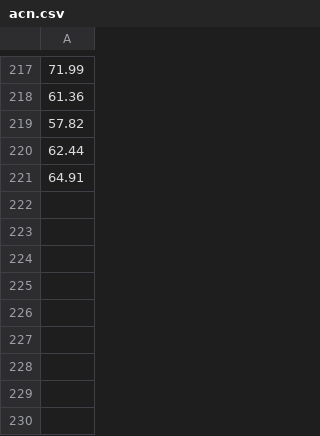
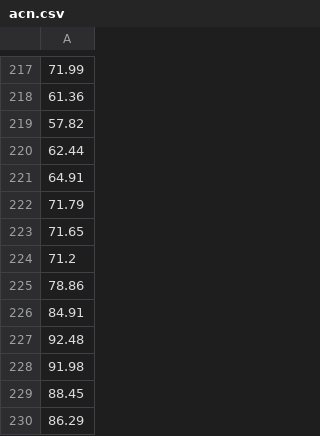
Before and after one commit to chaveslima/data, a CSV file: acn.csv, drawn as a sheet; only a part is shown, gaps mark what is left out.

Commit message:
Update acn.csv

```diff
--- a/acn.csv
+++ b/acn.csv
@@ -221 +221,10 @@
 64.91
+71.79
+71.65
+71.2
+78.86
+84.91
+92.48
+91.98
+88.45
+86.29
```
